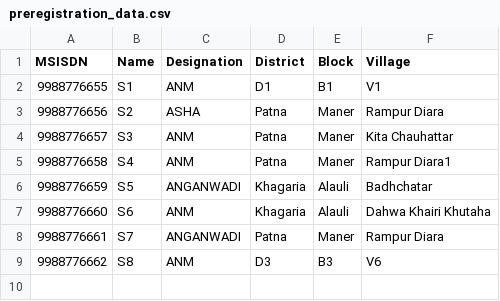
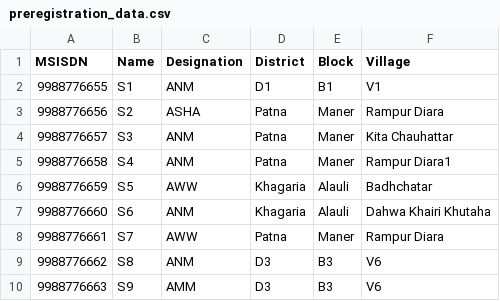
Before and after one commit to motech/ananya, a CSV file: ananya-web/src/main/resources/seed/preregistration_data.csv, drawn as a sheet.

Commit message:
Sush|#1683|correcting the preregistration csv to have AWW instead of anganwadi designation.

```diff
--- a/ananya-web/src/main/resources/seed/preregistration_data.csv
+++ b/ananya-web/src/main/resources/seed/preregistration_data.csv
@@ -5,5 +5,6 @@
 9988776658,"S4","ANM",Patna,Maner,Rampur Diara1
-9988776659,"S5","ANGANWADI",Khagaria,Alauli,Badhchatar
+9988776659,"S5","AWW",Khagaria,Alauli,Badhchatar
 9988776660,"S6","ANM",Khagaria,Alauli,Dahwa Khairi Khutaha
-9988776661,"S7","ANGANWADI",Patna,Maner,Rampur Diara
+9988776661,"S7","AWW",Patna,Maner,Rampur Diara
 9988776662,"S8","ANM","D3","B3","V6"
+9988776663,"S9","AMM","D3","B3","V6"
```
Also changed, not shown: 1 other file.
